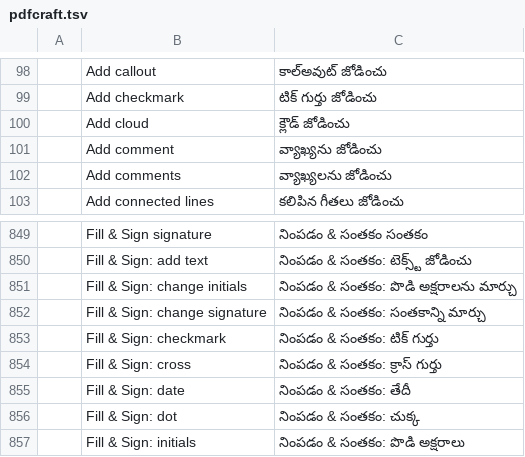
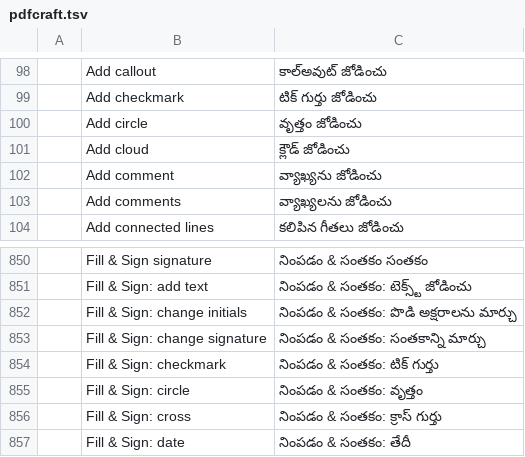
Before and after one commit to BBQ-MAN/craft-i18n, a TSV file: locales/te/pdfcraft.tsv, drawn as a sheet; only a part is shown, gaps mark what is left out; the shorter side is filled out with more unchanged rows; the diff names each change by its address in the sheet, - before the commit and + after, or states it on an @@ line.

```diff
--- a/locales/te/pdfcraft.tsv
+++ b/locales/te/pdfcraft.tsv
+row 100:  | Add circle | వృత్తం జోడించు
+row 855:  | Fill & Sign: circle | నింపడం & సంతకం: వృత్తం
```
Also changed, not shown: locales/bg/pdfcraft.tsv, locales/el/pdfcraft.tsv, 19 other files.
